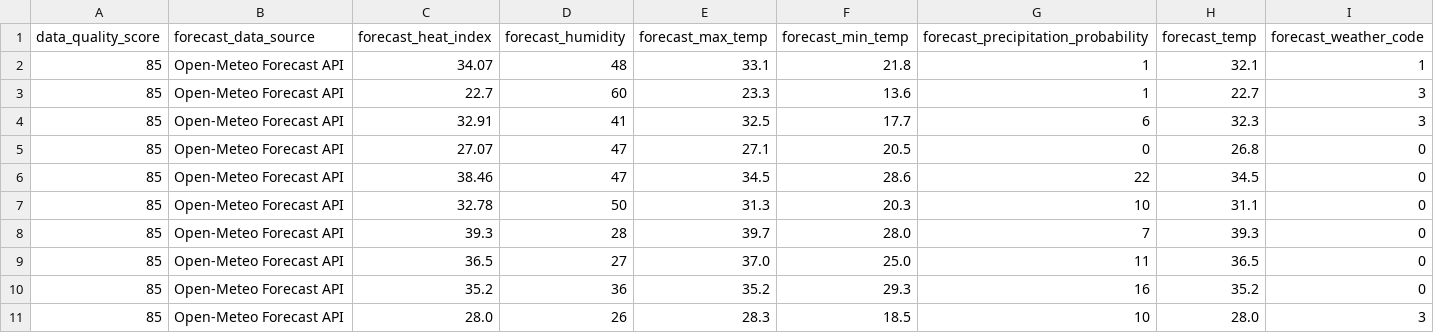
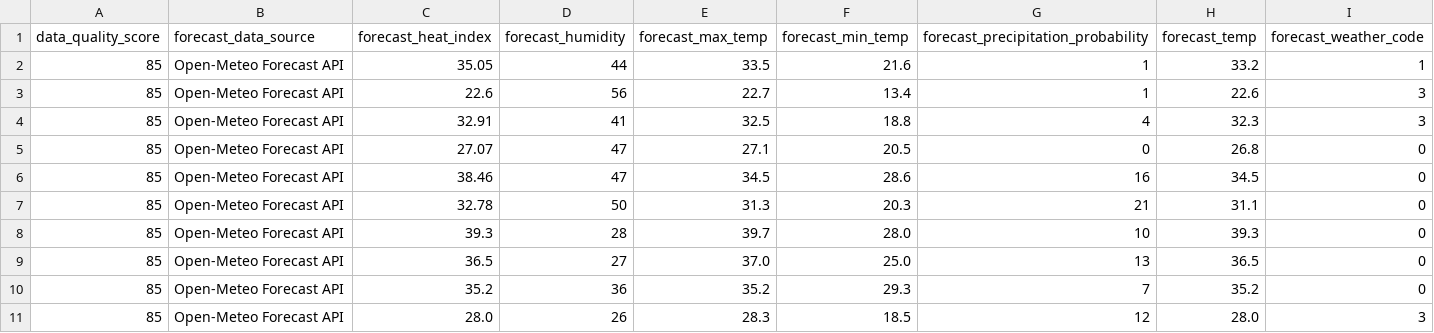
Before and after one commit to sgoersdorf-design/the-weather-cup-2026, a CSV file: data/live_weather_forecast_full.csv, drawn as a sheet; only a part is shown; removed rows and columns are numbered as before the commit, all else as after; rows hold the shown columns only; the diff names each change by its address in the sheet, - before the commit and + after, or states it on an @@ line.

```diff
--- a/data/live_weather_forecast_full.csv
+++ b/data/live_weather_forecast_full.csv
-row 2: 85 | Open-Meteo Forecast API | 34.07 | 48 | 33.1 | 21.8 | 1 | 32.1 | 1
-row 3: 85 | Open-Meteo Forecast API | 22.7 | 60 | 23.3 | 13.6 | 1 | 22.7 | 3
+row 2: 85 | Open-Meteo Forecast API | 35.05 | 44 | 33.5 | 21.6 | 1 | 33.2 | 1
+row 3: 85 | Open-Meteo Forecast API | 22.6 | 56 | 22.7 | 13.4 | 1 | 22.6 | 3
-F4 (forecast_min_temp): 17.7
+F4 (forecast_min_temp): 18.8
-G4: 6
+G4: 4
-G6: 22
+G6: 16
-G7: 10
+G7: 21
-G8: 7
+G8: 10
-G9: 11
+G9: 13
-G10: 16
+G10: 7
-G11: 10
+G11: 12
```
Also changed, not shown: data/match_events.csv, data/match_player_appearances.csv, 5 other files.
